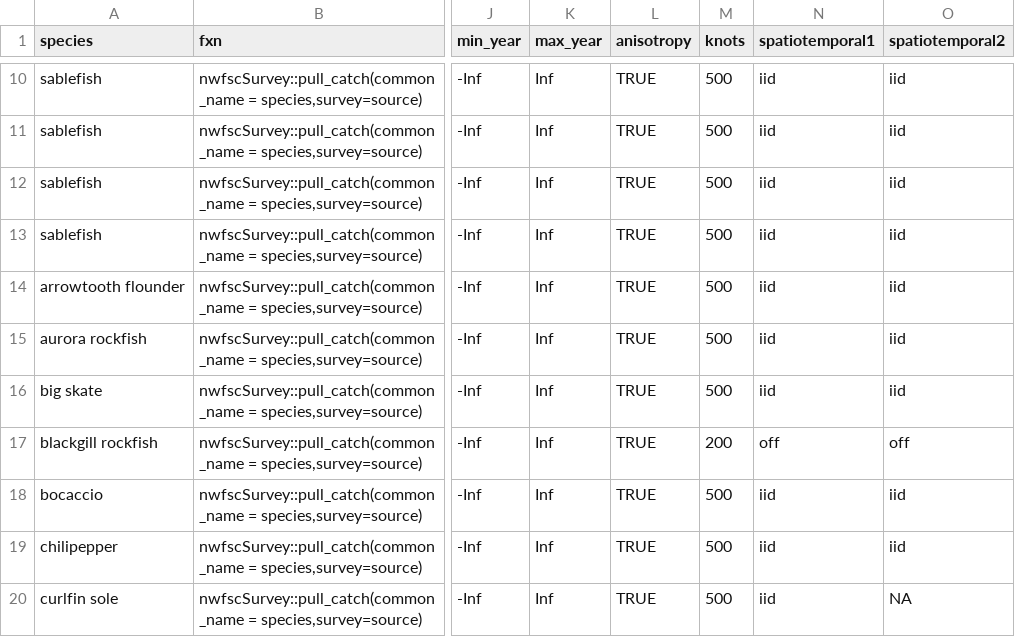
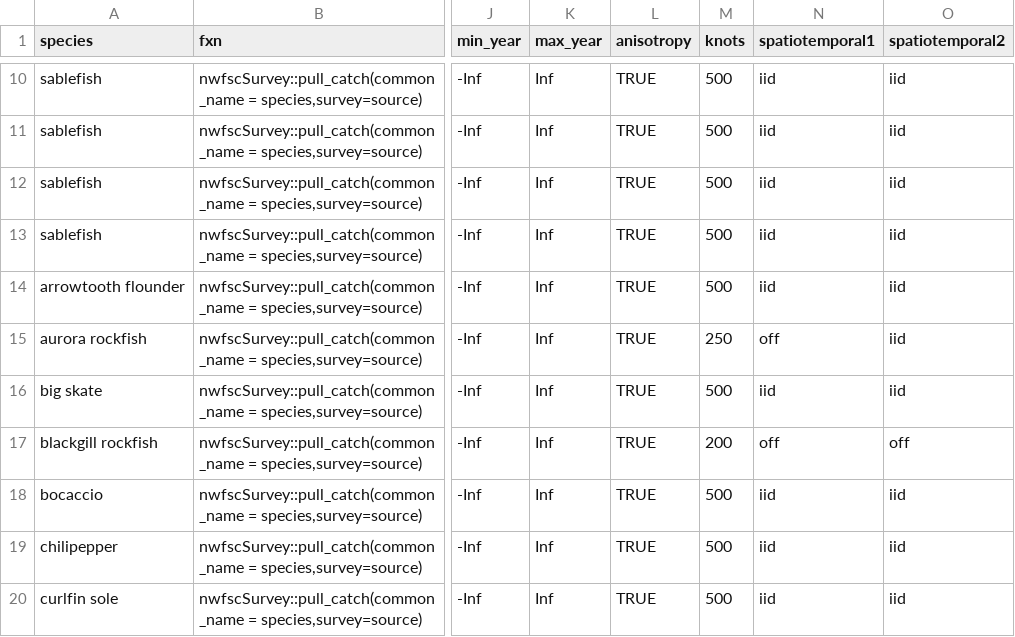
Before and after one commit to pfmc-assessments/indexwc, a CSV file: data-raw/configuration.csv, drawn as a sheet; only a part is shown, gaps mark what is left out; the diff covers the shown part only; the diff names each change by its address in the sheet, - before the commit and + after, or states it on an @@ line.

Commit message:
update: model setting for non-converged models

```diff
--- a/data-raw/configuration.csv
+++ b/data-raw/configuration.csv
-M15 (knots): 500
+M15 (knots): 250
-N15 (spatiotemporal1): iid
+N15 (spatiotemporal1): off
-O20 (spatiotemporal2): NA
+O20 (spatiotemporal2): iid
```
Also changed, not shown: 23 edited cells elsewhere in this file.
